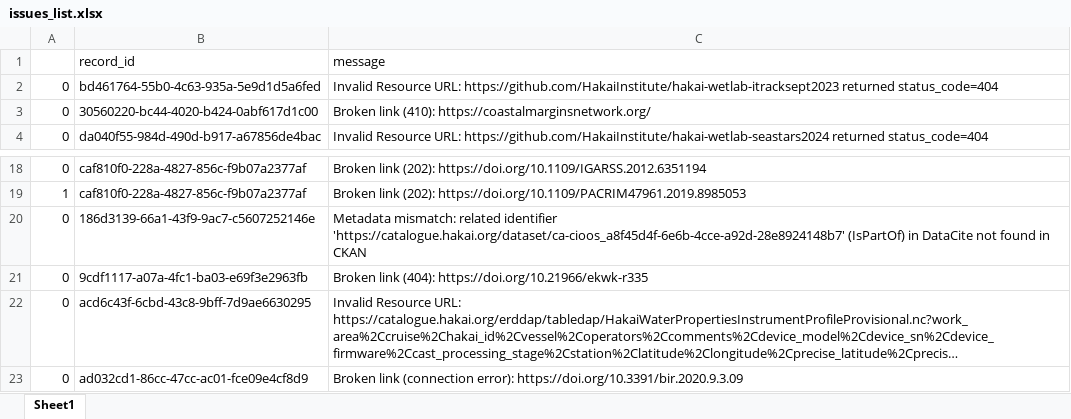
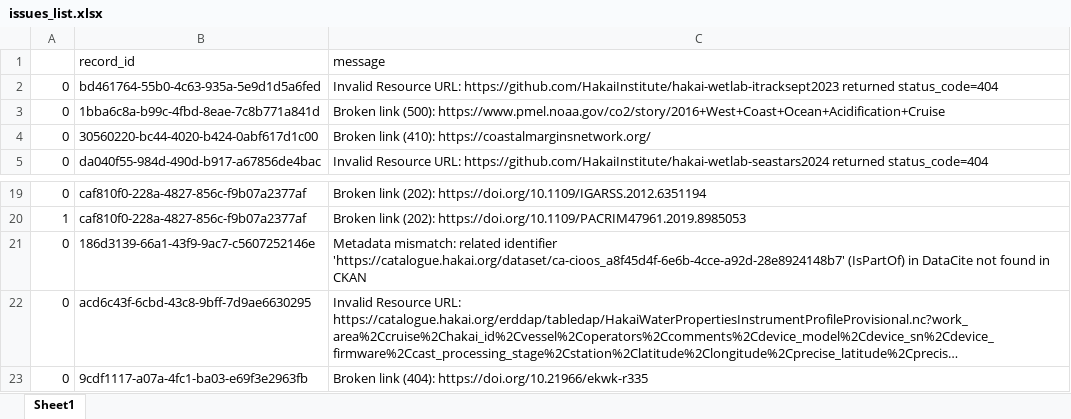
Before and after one commit to HakaiInstitute/hakai-ckan-records-checks, an Excel workbook: docs/issues_list.xlsx, sheet Sheet1, drawn as a sheet; only a part is shown, gaps mark what is left out; long unchanged cells end in …; values as stored, in another font and other column widths than the file's, no borders; removed rows and columns are numbered as before the commit, all else as after; the diff names each change by its address in the sheet, - before the commit and + after, or states it on an @@ line.

```diff
--- a/docs/issues_list.xlsx (sheet Sheet1)
+++ b/docs/issues_list.xlsx (sheet Sheet1)
+row 3: 0 | 1bba6c8a-b99c-4fbd-8eae-7c8b771a841d | Broken link (500): https://www.pmel.noaa.gov/co2/story/2016+West+Coast+Ocean+Acidification+Cruise
-row 23: 0 | ad032cd1-86cc-47cc-ac01-fce09e4cf8d9 | Broken link (connection error): https://doi.org/10.3391/bir.2020.9.3.09
```
Also changed, not shown: docs/catalog_summary.xlsx, 6 other files.
